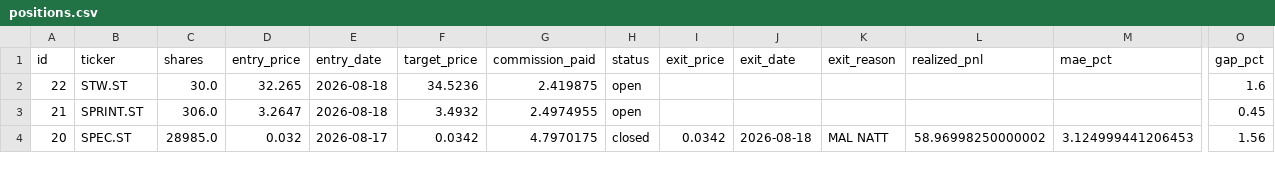
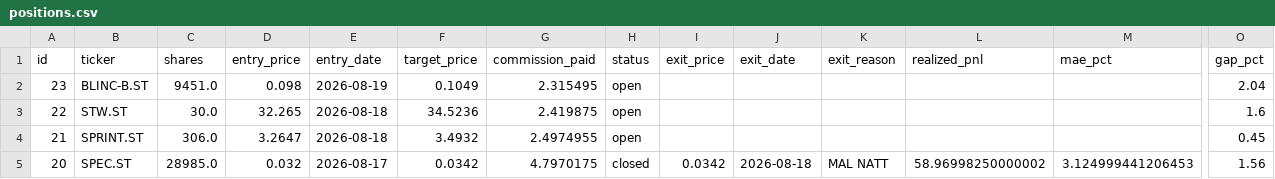
Before and after one commit to benjaminneilan16/small-cap, a CSV file: reports/positions.csv, drawn as a sheet; only a part is shown, gaps mark what is left out; rows hold the shown columns only; the diff names each change by its address in the sheet, - before the commit and + after, or states it on an @@ line.

```diff
--- a/reports/positions.csv
+++ b/reports/positions.csv
+row 2: 23 | BLINC-B.ST | 9451.0 | 0.098 | 2026-08-19 | 0.1049 | 2.315495 | open |  |  |  |  |  | 2.04
```
Also changed, not shown: reports/orders.csv, 2 other files.
